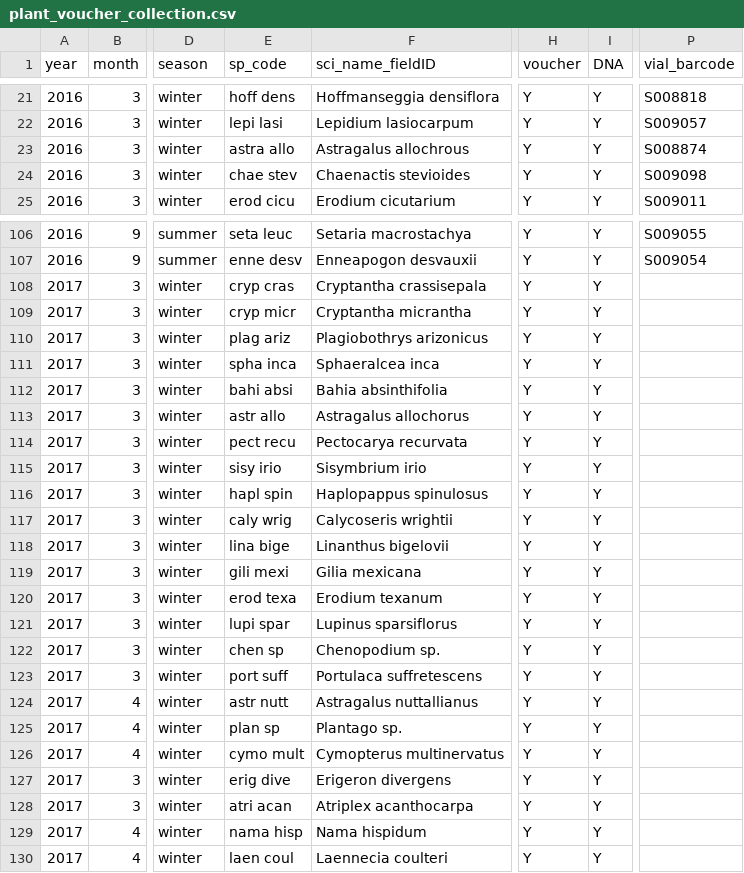
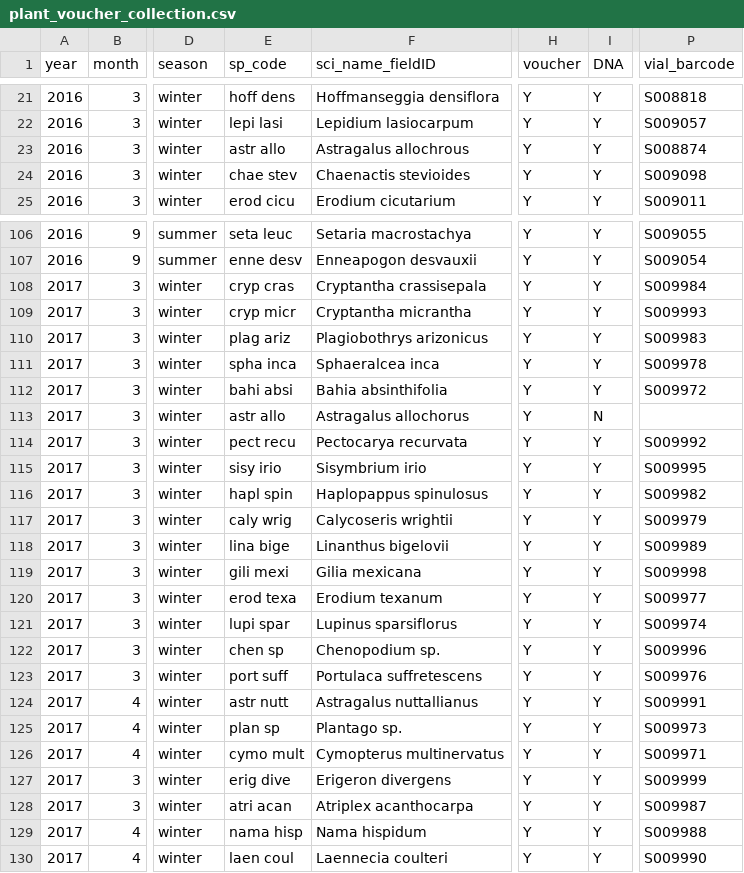
Before and after one commit to weecology/Metabarcoding, a CSV file: CollectionData/plant_voucher_collection.csv, drawn as a sheet; only a part is shown, gaps mark what is left out; the diff names each change by its address in the sheet, - before the commit and + after, or states it on an @@ line.

Commit message:
add vial numbers for plant voucher collectiond data for spring 2017

```diff
--- a/CollectionData/plant_voucher_collection.csv
+++ b/CollectionData/plant_voucher_collection.csv
-E23 (sp_code): astra allo
+E23 (sp_code): astr allo
-P108 (vial_barcode): (empty)
+P108 (vial_barcode): S009984
-P109 (vial_barcode): (empty)
+P109 (vial_barcode): S009993
-P110 (vial_barcode): (empty)
+P110 (vial_barcode): S009983
-P111 (vial_barcode): (empty)
+P111 (vial_barcode): S009978
-P112 (vial_barcode): (empty)
+P112 (vial_barcode): S009972
-I113 (DNA): Y
+I113 (DNA): N
-P114 (vial_barcode): (empty)
+P114 (vial_barcode): S009992
-P115 (vial_barcode): (empty)
+P115 (vial_barcode): S009995
-P116 (vial_barcode): (empty)
+P116 (vial_barcode): S009982
-P117 (vial_barcode): (empty)
+P117 (vial_barcode): S009979
-P118 (vial_barcode): (empty)
+P118 (vial_barcode): S009989
-P119 (vial_barcode): (empty)
+P119 (vial_barcode): S009998
-P120 (vial_barcode): (empty)
+P120 (vial_barcode): S009977
-P121 (vial_barcode): (empty)
+P121 (vial_barcode): S009974
-P122 (vial_barcode): (empty)
+P122 (vial_barcode): S009996
-P123 (vial_barcode): (empty)
+P123 (vial_barcode): S009976
-P124 (vial_barcode): (empty)
+P124 (vial_barcode): S009991
-P125 (vial_barcode): (empty)
+P125 (vial_barcode): S009973
-P126 (vial_barcode): (empty)
+P126 (vial_barcode): S009971
-P127 (vial_barcode): (empty)
+P127 (vial_barcode): S009999
-P128 (vial_barcode): (empty)
+P128 (vial_barcode): S009987
-P129 (vial_barcode): (empty)
+P129 (vial_barcode): S009988
-P130 (vial_barcode): (empty)
+P130 (vial_barcode): S009990
```
Also changed, not shown: 1 other file.
